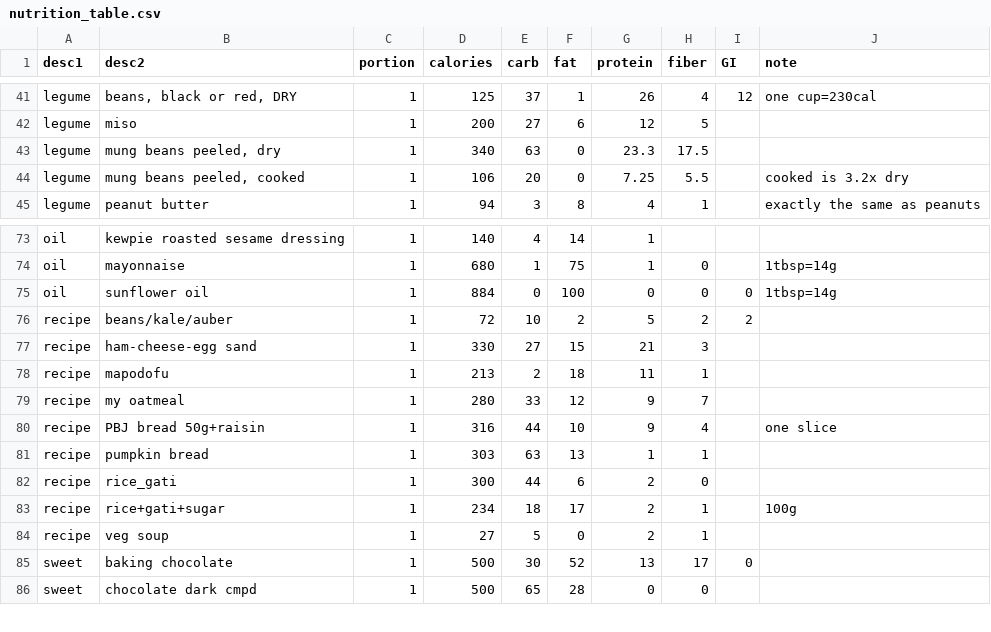
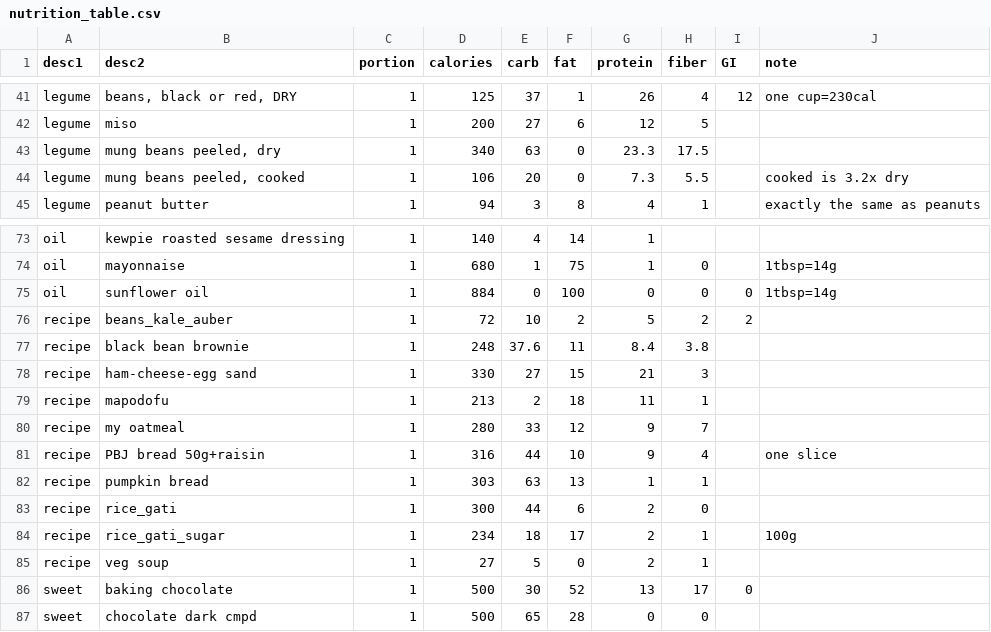
Before and after one commit to wycattle/nutrition, a CSV file: lib/data/nutrition_table.csv, drawn as a sheet; only a part is shown, gaps mark what is left out.

```diff
--- a/lib/data/nutrition_table.csv
+++ b/lib/data/nutrition_table.csv
@@ -43,3 +43,3 @@ legume,miso,1,200,27,6,12,5,,
 legume,"mung beans peeled, dry",1,340,63,0,23.3,17.5,,
-legume,"mung beans peeled, cooked",1,106,20,0,7.25,5.5,,cooked is 3.2x dry
+legume,"mung beans peeled, cooked",1,106,20,0,7.3,5.5,,cooked is 3.2x dry
 legume,peanut butter,1,94,3,8,4,1,,exactly the same as peanuts
@@ -75,3 +75,4 @@ oil,mayonnaise,1,680,1,75,1,0,,1tbsp=14g
 oil,sunflower oil,1,884,0,100,0,0,0,1tbsp=14g
-recipe,beans/kale/auber,1,72,10,2,5,2,2,
+recipe,beans_kale_auber,1,72,10,2,5,2,2,
+recipe,black bean brownie,1,248,37.6,11,8.4,3.8,,
 recipe,ham-cheese-egg sand,1,330,27,15,21,3,,
@@ -82,3 +83,3 @@ recipe,pumpkin bread,1,303,63,13,1,1,,
 recipe,rice_gati,1,300,44,6,2,0,,
-recipe,rice+gati+sugar,1,234,18,17,2,1,,100g
+recipe,rice_gati_sugar,1,234,18,17,2,1,,100g
 recipe,veg soup,1,27,5,0,2,1,,
```
Also changed, not shown: 27 other files.
